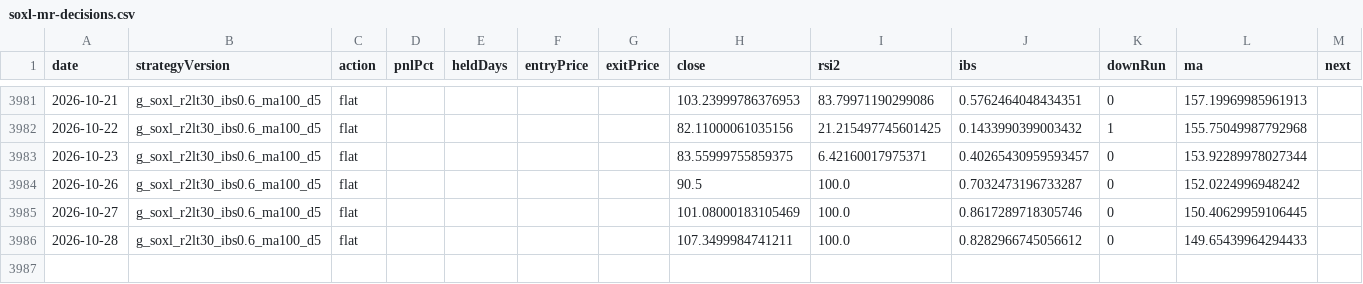
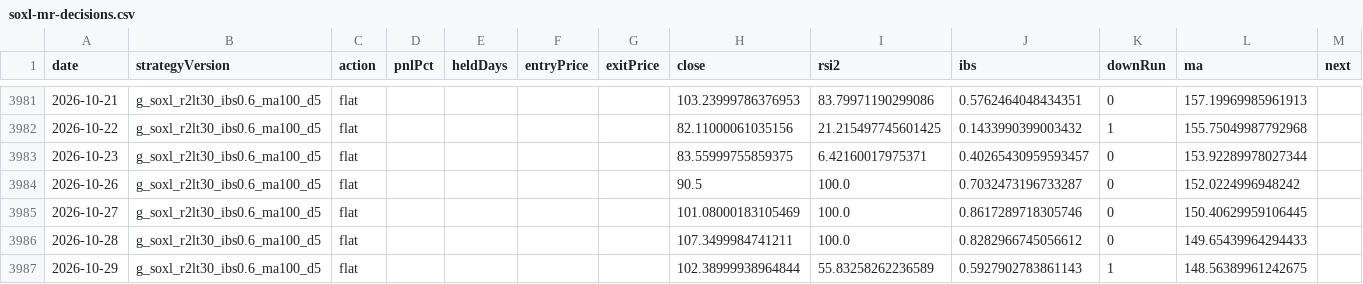
Before and after one commit to jkdevjob/jkquant, a CSV file: data/claude-lab/soxl-mr-decisions.csv, drawn as a sheet; only a part is shown, gaps mark what is left out.

```diff
--- a/data/claude-lab/soxl-mr-decisions.csv
+++ b/data/claude-lab/soxl-mr-decisions.csv
@@ -3986 +3986,2 @@ date,strategyVersion,action,pnlPct,heldDays,entryPrice,exitPrice,close,rsi2,ibs,
 2026-10-28,g_soxl_r2lt30_ibs0.6_ma100_d5,flat,,,,,107.3499984741211,100.0,0.8282966745056612,0,149.65439964294433,
+2026-10-29,g_soxl_r2lt30_ibs0.6_ma100_d5,flat,,,,,102.38999938964844,55.83258262236589,0.5927902783861143,1,148.56389961242675,
```
Also changed, not shown: data/claude-lab/eth-bo-decisions.csv, data/claude-lab/tqqq-decisions.csv, 39 other files.
